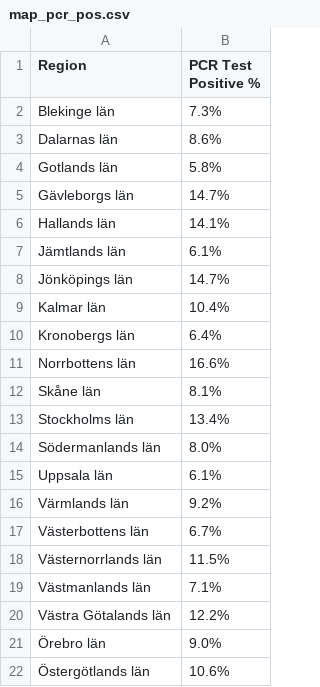
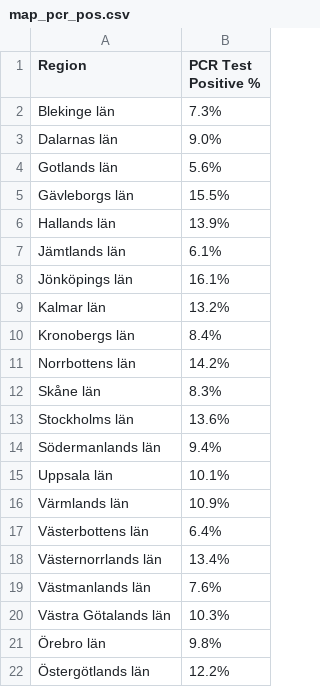
Before and after one commit to covidxix/csvdata, a CSV file: map_pcr_pos.csv, drawn as a sheet.

Commit message:
PCR tests week 11

```diff
--- a/map_pcr_pos.csv
+++ b/map_pcr_pos.csv
@@ -2,21 +2,21 @@ Region,PCR Test Positive %
 Blekinge län,7.3%
-Dalarnas län,8.6%
-Gotlands län,5.8%
-Gävleborgs län,14.7%
-Hallands län,14.1%
+Dalarnas län,9.0%
+Gotlands län,5.6%
+Gävleborgs län,15.5%
+Hallands län,13.9%
 Jämtlands län,6.1%
-Jönköpings län,14.7%
-Kalmar län,10.4%
-Kronobergs län,6.4%
-Norrbottens län,16.6%
-Skåne län,8.1%
-Stockholms län,13.4%
-Södermanlands län,8.0%
-Uppsala län,6.1%
-Värmlands län,9.2%
-Västerbottens län,6.7%
-Västernorrlands län,11.5%
-Västmanlands län,7.1%
-Västra Götalands län,12.2%
-Örebro län,9.0%
-Östergötlands län,10.6%
+Jönköpings län,16.1%
+Kalmar län,13.2%
+Kronobergs län,8.4%
+Norrbottens län,14.2%
+Skåne län,8.3%
+Stockholms län,13.6%
+Södermanlands län,9.4%
+Uppsala län,10.1%
+Värmlands län,10.9%
+Västerbottens län,6.4%
+Västernorrlands län,13.4%
+Västmanlands län,7.6%
+Västra Götalands län,10.3%
+Örebro län,9.8%
+Östergötlands län,12.2%
```
Also changed, not shown: map_pcr_tests.csv.
